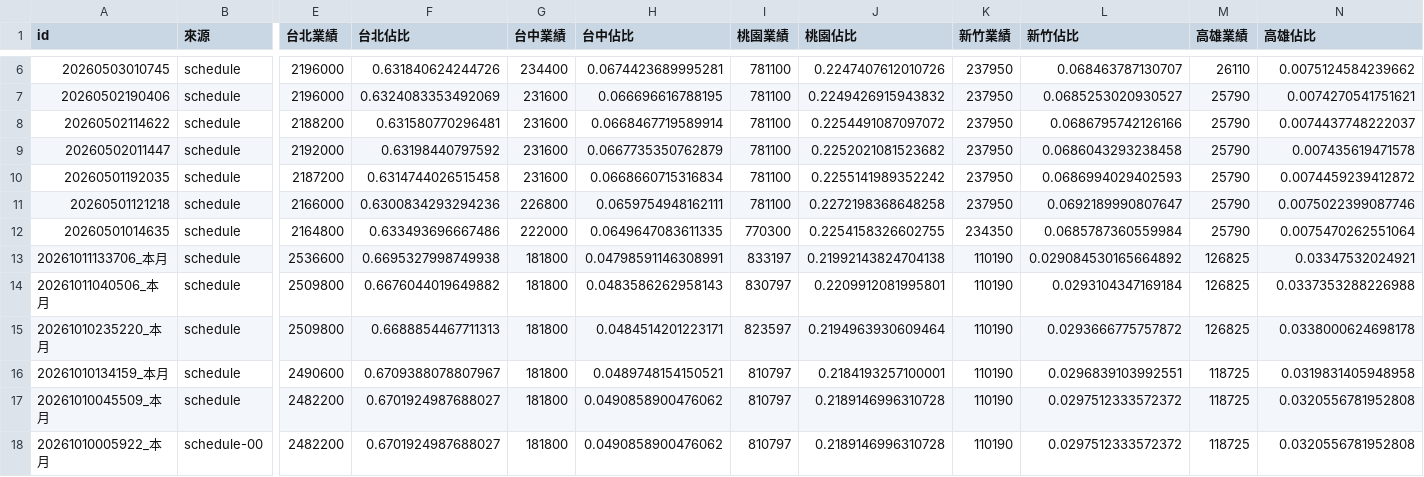
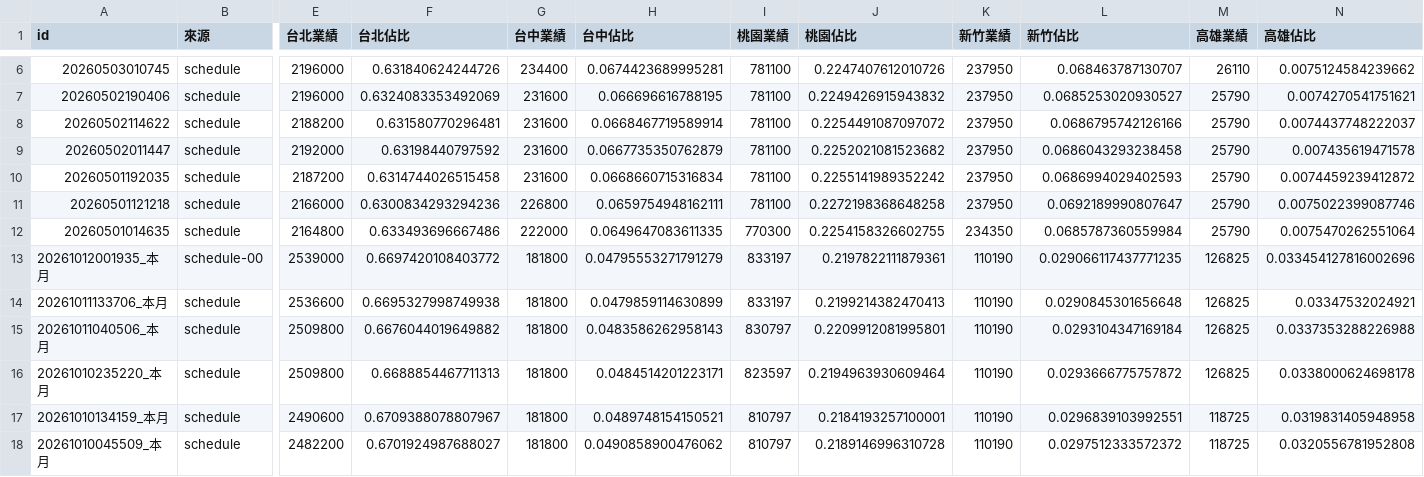
Before and after one commit to jenny-smart/OP-system, a CSV file: dashboard_data/latest/daily_df.csv, drawn as a sheet; only a part is shown, gaps mark what is left out; the shorter side is filled out with more unchanged rows; addresses are those after the commit; rows hold the shown columns only; the diff names each change by its address in the sheet, - before the commit and + after, or states it on an @@ line.

```diff
--- a/dashboard_data/latest/daily_df.csv
+++ b/dashboard_data/latest/daily_df.csv
+row 13: 20261012001935_本月 | schedule-00 | 2539000 | 0.6697420108403772 | 181800 | 0.04795553271791279 | 833197 | 0.2197822111879361 | 110190 | 0.029066117437771235 | 126825 | 0.033454127816002696
-H14 (台中佔比): 0.04798591146308991
+H14 (台中佔比): 0.0479859114630899
-J14 (桃園佔比): 0.21992143824704138
+J14 (桃園佔比): 0.2199214382470413
-L14 (新竹佔比): 0.029084530165664892
+L14 (新竹佔比): 0.0290845301656648
```
Also changed, not shown: dashboard_data/latest/df4.csv, dashboard_data/latest/next_month_daily_df.csv, 15 other files.
